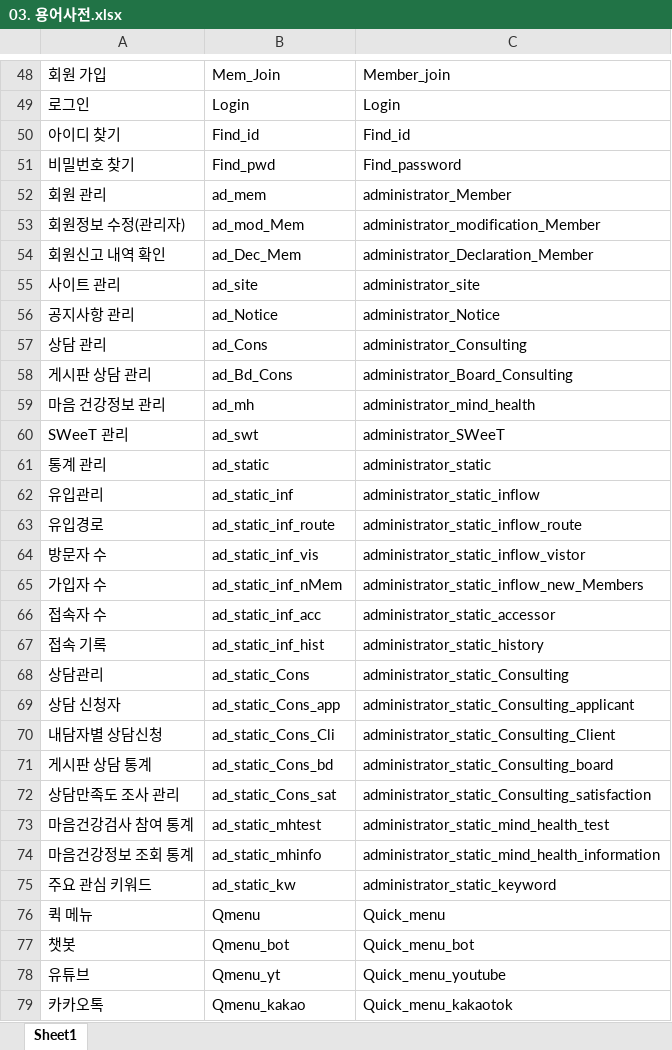
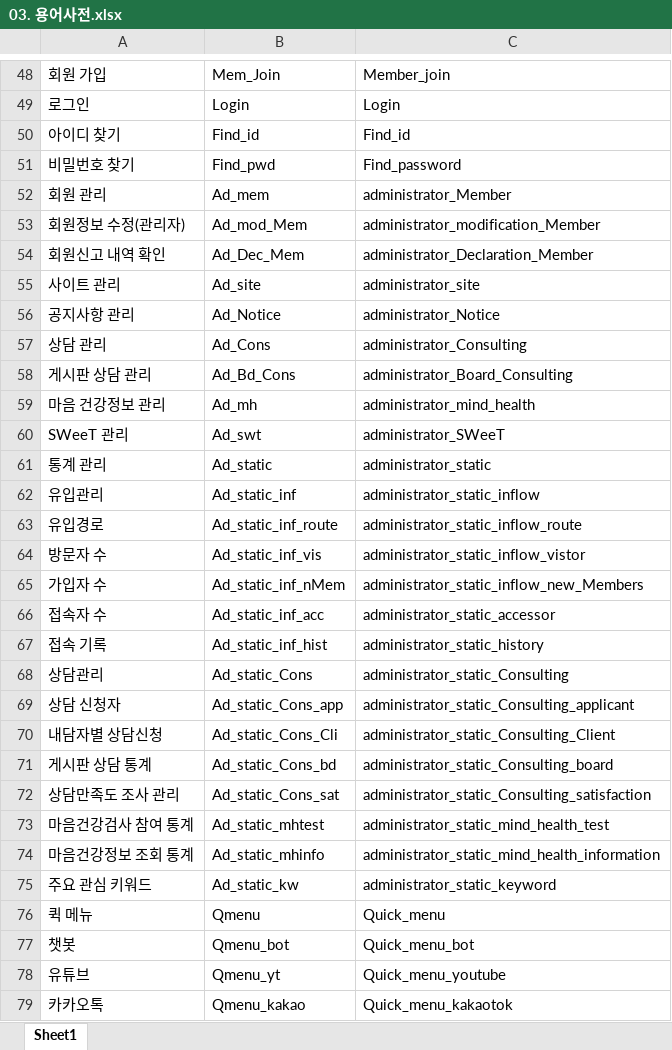
Before and after one commit to limddoo/Weepl, an Excel workbook: 문서 관리/03. 용어사전.xlsx, sheet Sheet1, drawn as a sheet; only a part is shown, gaps mark what is left out; values as stored, in another font and other column widths than the file's, no borders; the diff covers the shown part only; the diff names each change by its address in the sheet, - before the commit and + after, or states it on an @@ line.

Commit message:
용어 수정 및 추가

```diff
--- a/문서 관리/03. 용어사전.xlsx (sheet Sheet1)
+++ b/문서 관리/03. 용어사전.xlsx (sheet Sheet1)
-B52: ad_mem
+B52: Ad_mem
-B53: ad_mod_Mem
+B53: Ad_mod_Mem
-B54: ad_Dec_Mem
+B54: Ad_Dec_Mem
-B55: ad_site
+B55: Ad_site
-B56: ad_Notice
+B56: Ad_Notice
-B57: ad_Cons
+B57: Ad_Cons
-B58: ad_Bd_Cons
+B58: Ad_Bd_Cons
-B59: ad_mh
+B59: Ad_mh
-B60: ad_swt
+B60: Ad_swt
-B61: ad_static
+B61: Ad_static
-B62: ad_static_inf
+B62: Ad_static_inf
-B63: ad_static_inf_route
+B63: Ad_static_inf_route
-B64: ad_static_inf_vis
+B64: Ad_static_inf_vis
-B65: ad_static_inf_nMem
+B65: Ad_static_inf_nMem
-B66: ad_static_inf_acc
+B66: Ad_static_inf_acc
-B67: ad_static_inf_hist
+B67: Ad_static_inf_hist
-B68: ad_static_Cons
+B68: Ad_static_Cons
-B69: ad_static_Cons_app
+B69: Ad_static_Cons_app
-B70: ad_static_Cons_Cli
+B70: Ad_static_Cons_Cli
-B71: ad_static_Cons_bd
+B71: Ad_static_Cons_bd
-B72: ad_static_Cons_sat
+B72: Ad_static_Cons_sat
-B73: ad_static_mhtest
+B73: Ad_static_mhtest
-B74: ad_static_mhinfo
+B74: Ad_static_mhinfo
-B75: ad_static_kw
+B75: Ad_static_kw
```
Also changed, not shown: 1 added row and 15 edited cells elsewhere in this sheet.
